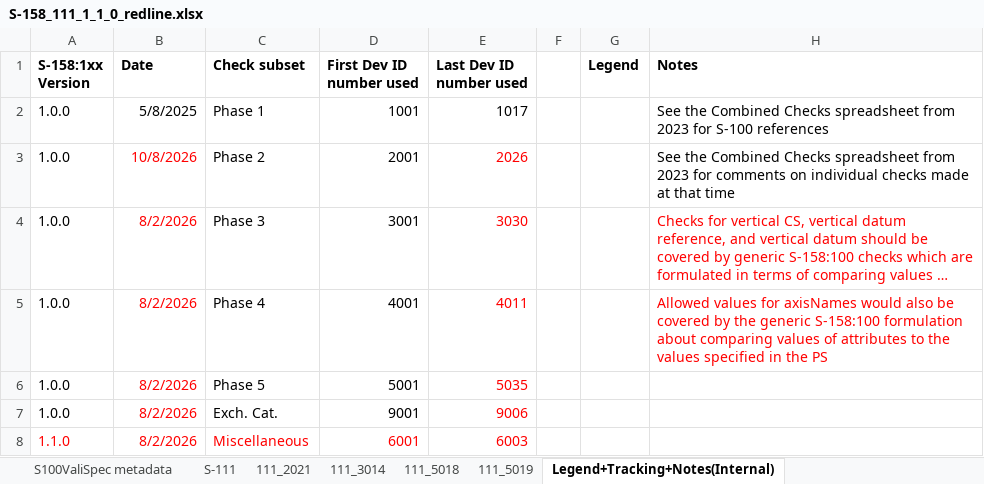
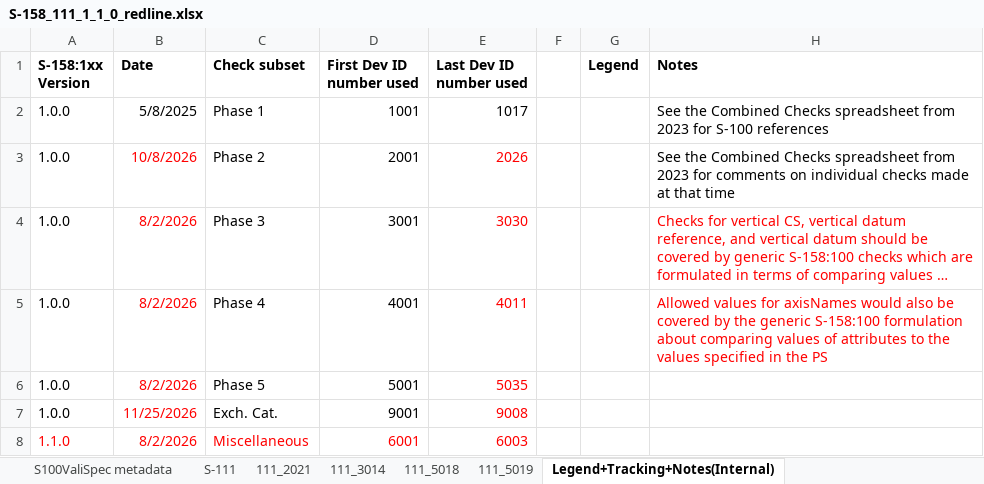
Before and after one commit to iho-ohi/TWCWG, an Excel workbook: S-158-111/1.1.0/S-158_111_1_1_0_redline.xlsx, sheet Legend+Tracking+Notes(Internal), drawn as a sheet; long unchanged cells end in …; values as stored, in another font and other column widths than the file's, no borders; the diff names each change by its address in the sheet, - before the commit and + after, or states it on an @@ line.

```diff
--- a/S-158-111/1.1.0/S-158_111_1_1_0_redline.xlsx (sheet Legend+Tracking+Notes(Internal))
+++ b/S-158-111/1.1.0/S-158_111_1_1_0_redline.xlsx (sheet Legend+Tracking+Notes(Internal))
-B7 (Date): 8/2/2026
+B7 (Date): 11/25/2026
-E7 (Last Dev ID number used): 9006
+E7 (Last Dev ID number used): 9008
```
Also changed, not shown: sheet S-111.
